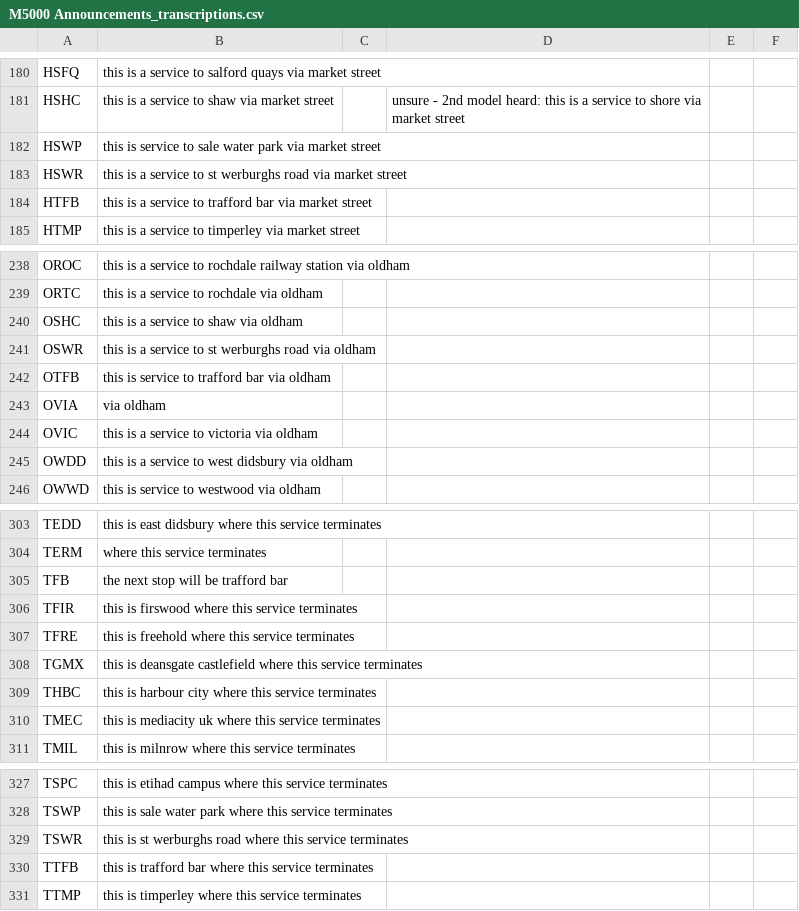
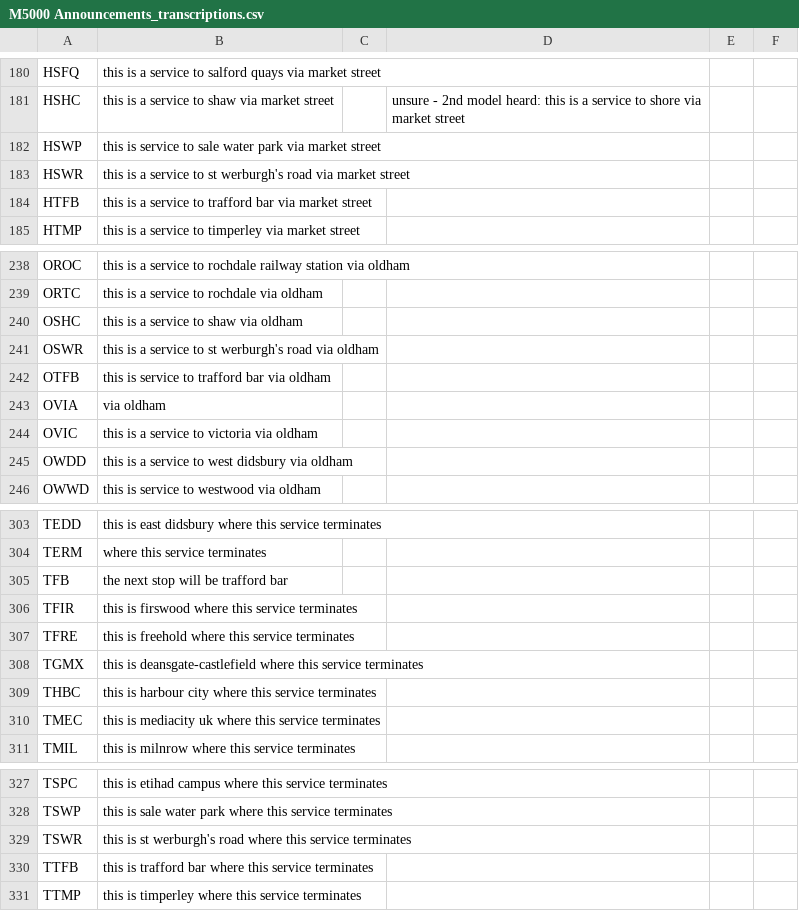
Before and after one commit to theashleygirl/manchester-metrolink, a CSV file: Transcripts/M5000 Announcements_transcriptions.csv, drawn as a sheet; only a part is shown, gaps mark what is left out; the diff covers the shown part only.

```diff
--- a/Transcripts/M5000 Announcements_transcriptions.csv
+++ b/Transcripts/M5000 Announcements_transcriptions.csv
@@ -182,3 +182,3 @@ HSHC,this is a service to shaw via market street,,unsure - 2nd model heard: this
 HSWP,this is service to sale water park via market street,,,,
-HSWR,this is a service to st werburghs road via market street,,,,
+HSWR,this is a service to st werburgh's road via market street,,,,
 HTFB,this is a service to trafford bar via market street,,,,
@@ -240,3 +240,3 @@ ORTC,this is a service to rochdale via oldham,,,,
 OSHC,this is a service to shaw via oldham,,,,
-OSWR,this is a service to st werburghs road via oldham,,,,
+OSWR,this is a service to st werburgh's road via oldham,,,,
 OTFB,this is service to trafford bar via oldham,,,,
@@ -307,3 +307,3 @@ TFIR,this is firswood where this service terminates,,,,
 TFRE,this is freehold where this service terminates,,,,
-TGMX,this is deansgate castlefield where this service terminates,,,,
+TGMX,this is deansgate-castlefield where this service terminates,,,,
 THBC,this is harbour city where this service terminates,,,,
@@ -328,3 +328,3 @@ TSPC,this is etihad campus where this service terminates,,,,
 TSWP,this is sale water park where this service terminates,,,,
-TSWR,this is st werburghs road where this service terminates,,,,
+TSWR,this is st werburgh's road where this service terminates,,,,
 TTFB,this is trafford bar where this service terminates,,,,
```
Also changed, not shown: 13 edited cells elsewhere in this file, Transcripts/T68 Announcements_transcriptions.csv.
